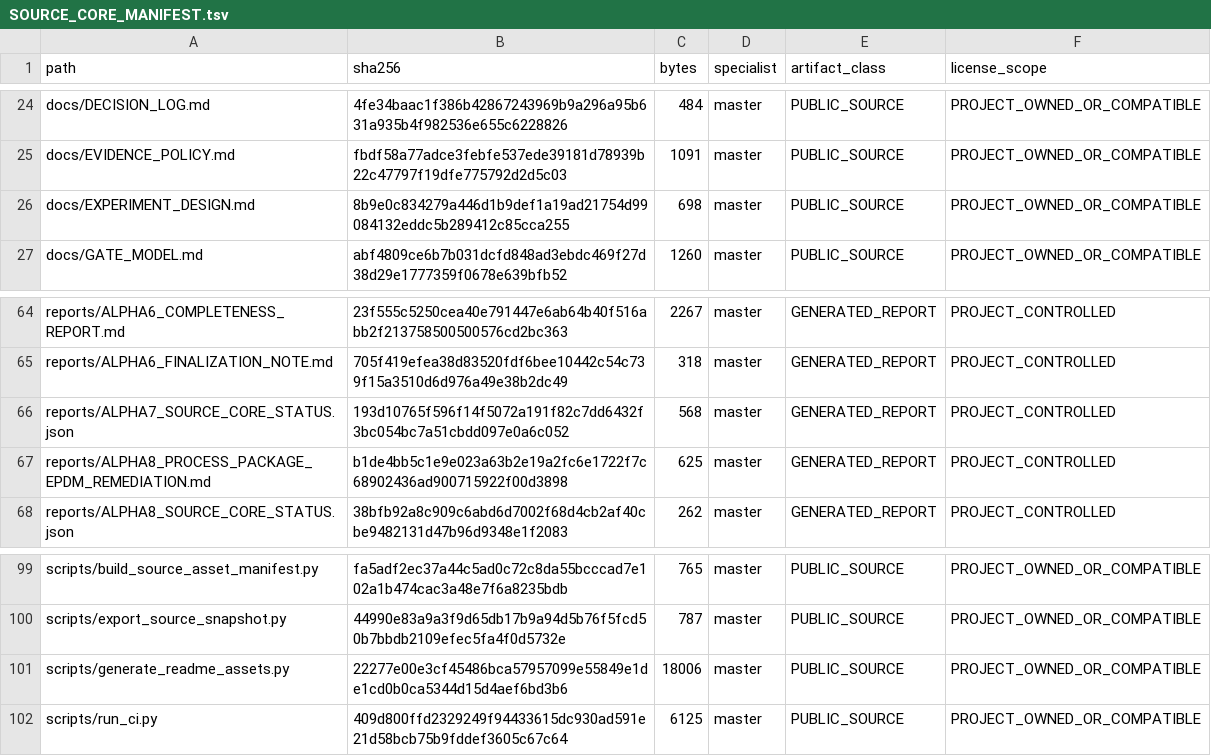
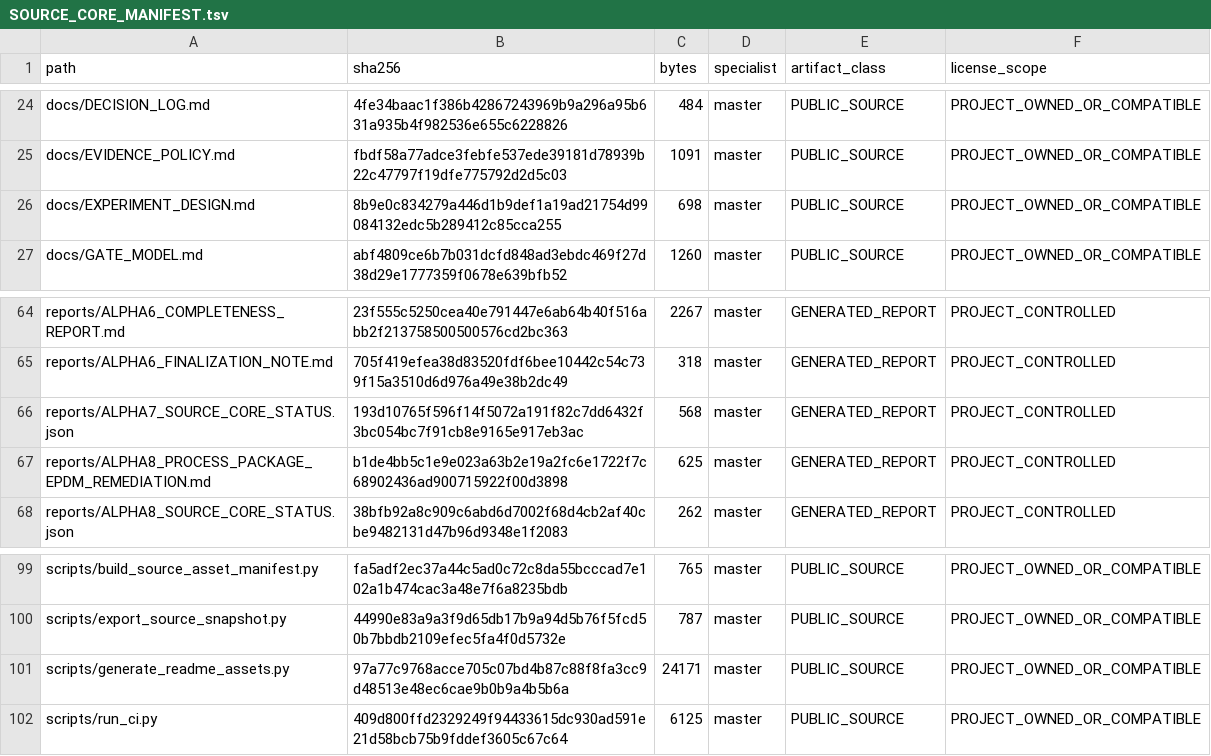
Before and after one commit to SUNHAOJUN22/TSAO-PROCESSING-SKILL, a TSV file: reports/SOURCE_CORE_MANIFEST.tsv, drawn as a sheet; only a part is shown, gaps mark what is left out.

Commit message:
fix(ci): seal Ruff remediation in source manifest

```diff
--- a/reports/SOURCE_CORE_MANIFEST.tsv
+++ b/reports/SOURCE_CORE_MANIFEST.tsv
@@ -25,3 +25,3 @@ docs/DECISION_LOG.md	4fe34baac1f386b42867243969b9a296a95b631a935b4f982536e655c62
 docs/EVIDENCE_POLICY.md	fbdf58a77adce3febfe537ede39181d78939b22c47797f19dfe775792d2d5c03	1091	master	PUBLIC_SOURCE	PROJECT_OWNED_OR_COMPATIBLE
-docs/EXPERIMENT_DESIGN.md	8b9e0c834279a446d1b9def1a19ad21754d99084132eddc5b289412c85cca255	698	master	PUBLIC_SOURCE	PROJECT_OWNED_OR_COMPATIBLE
+docs/EXPERIMENT_DESIGN.md	8b9e0c834279a446d1b9def1a19ad21754d99084132edc5b289412c85cca255	698	master	PUBLIC_SOURCE	PROJECT_OWNED_OR_COMPATIBLE
 docs/GATE_MODEL.md	abf4809ce6b7b031dcfd848ad3ebdc469f27d38d29e1777359f0678e639bfb52	1260	master	PUBLIC_SOURCE	PROJECT_OWNED_OR_COMPATIBLE
@@ -65,3 +65,3 @@ reports/ALPHA6_COMPLETENESS_REPORT.md	23f555c5250cea40e791447e6ab64b40f516abb2f2
 reports/ALPHA6_FINALIZATION_NOTE.md	705f419efea38d83520fdf6bee10442c54c739f15a3510d6d976a49e38b2dc49	318	master	GENERATED_REPORT	PROJECT_CONTROLLED
-reports/ALPHA7_SOURCE_CORE_STATUS.json	193d10765f596f14f5072a191f82c7dd6432f3bc054bc7a51cbdd097e0a6c052	568	master	GENERATED_REPORT	PROJECT_CONTROLLED
+reports/ALPHA7_SOURCE_CORE_STATUS.json	193d10765f596f14f5072a191f82c7dd6432f3bc054bc7f91cb8e9165e917eb3ac	568	master	GENERATED_REPORT	PROJECT_CONTROLLED
 reports/ALPHA8_PROCESS_PACKAGE_EPDM_REMEDIATION.md	b1de4bb5c1e9e023a63b2e19a2fc6e1722f7c68902436ad900715922f00d3898	625	master	GENERATED_REPORT	PROJECT_CONTROLLED
@@ -100,3 +100,3 @@ scripts/build_source_asset_manifest.py	fa5adf2ec37a44c5ad0c72c8da55bcccad7e102a1
 scripts/export_source_snapshot.py	44990e83a9a3f9d65db17b9a94d5b76f5fcd50b7bbdb2109efec5fa4f0d5732e	787	master	PUBLIC_SOURCE	PROJECT_OWNED_OR_COMPATIBLE
-scripts/generate_readme_assets.py	22277e00e3cf45486bca57957099e55849e1de1cd0b0ca5344d15d4aef6bd3b6	18006	master	PUBLIC_SOURCE	PROJECT_OWNED_OR_COMPATIBLE
+scripts/generate_readme_assets.py	97a77c9768acce705c07bd4b87c88f8fa3cc9d48513e48ec6cae9b0b9a4b5b6a	24171	master	PUBLIC_SOURCE	PROJECT_OWNED_OR_COMPATIBLE
 scripts/run_ci.py	409d800ffd2329249f94433615dc930ad591e21d58bcb75b9fddef3605c67c64	6125	master	PUBLIC_SOURCE	PROJECT_OWNED_OR_COMPATIBLE
```
